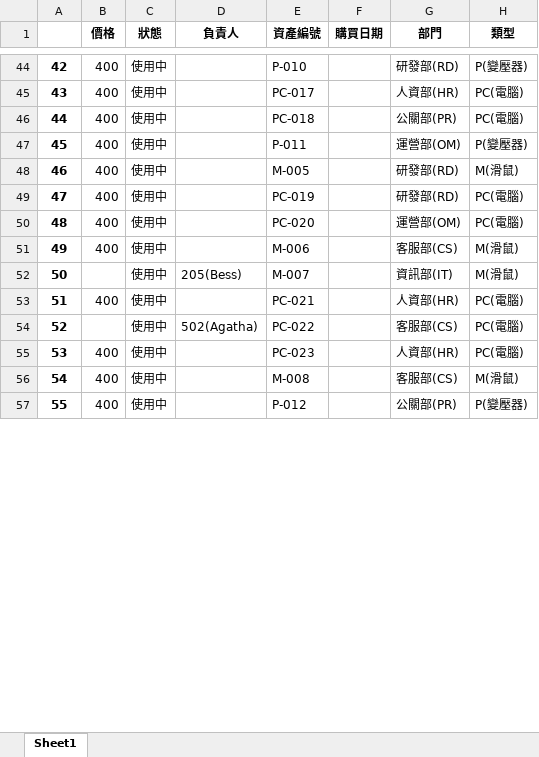
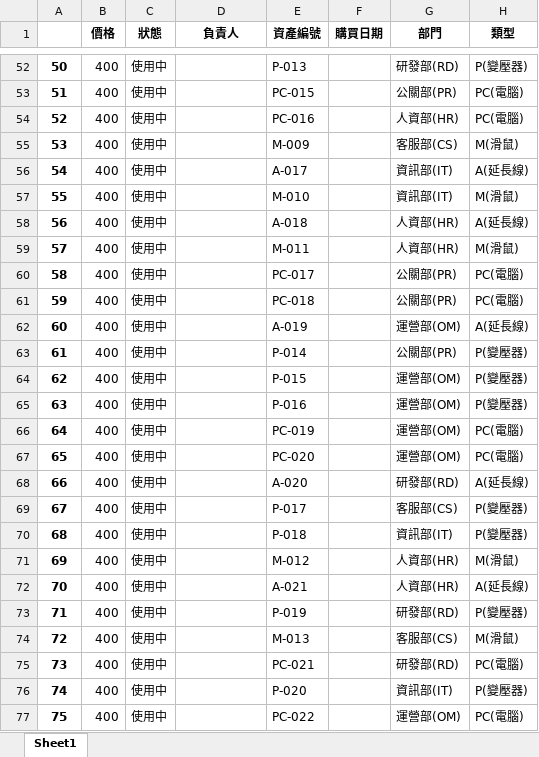
Before and after one commit to Maliaotw/Simpla-Asset-Manager, an Excel workbook: AutoCmdb/demo_files/資產/DEMO_資產.xlsx, sheet Sheet1, drawn as a sheet; only a part is shown, gaps mark what is left out; values as stored, in another font and other column widths than the file's, no borders; removed rows and columns are numbered as before the commit, all else as after; the diff covers the shown part only; the diff names each change by its address in the sheet, - before the commit and + after, or states it on an @@ line.

```diff
--- a/AutoCmdb/demo_files/資產/DEMO_資產.xlsx (sheet Sheet1)
+++ b/AutoCmdb/demo_files/資產/DEMO_資產.xlsx (sheet Sheet1)
@@ column A renumbered between rows 6 and 197 @@
-E52 (資產編號): P-010
+E52 (資產編號): P-013
+row 53: 51 | 400 | 使用中 |  | PC-015 |  | 公關部(PR) | PC(電腦)
-E54 (資產編號): PC-017
+E54 (資產編號): PC-016
+row 55: 53 | 400 | 使用中 |  | M-009 |  | 客服部(CS) | M(滑鼠)
+row 56: 54 | 400 | 使用中 |  | A-017 |  | 資訊部(IT) | A(延長線)
+row 57: 55 | 400 | 使用中 |  | M-010 |  | 資訊部(IT) | M(滑鼠)
+row 58: 56 | 400 | 使用中 |  | A-018 |  | 人資部(HR) | A(延長線)
+row 59: 57 | 400 | 使用中 |  | M-011 |  | 人資部(HR) | M(滑鼠)
+row 60: 58 | 400 | 使用中 |  | PC-017 |  | 公關部(PR) | PC(電腦)
+row 62: 60 | 400 | 使用中 |  | A-019 |  | 運營部(OM) | A(延長線)
+row 63: 61 | 400 | 使用中 |  | P-014 |  | 公關部(PR) | P(變壓器)
-E64 (資產編號): P-011
+E64 (資產編號): P-015
-E65 (資產編號): M-005
+E65 (資產編號): P-016
-G65:G66 (部門): 研發部(RD)
+G65:G66 (部門): 運營部(OM)
-H65 (類型): M(滑鼠)
+H65 (類型): P(變壓器)
+row 68: 66 | 400 | 使用中 |  | A-020 |  | 研發部(RD) | A(延長線)
-E69 (資產編號): M-006
+E69 (資產編號): P-017
-H69 (類型): M(滑鼠)
+H69 (類型): P(變壓器)
-row 52: 50 |  | 使用中 | 205(Bess) | M-007 |  | 資訊部(IT) | M(滑鼠)
+row 70: 68 | 400 | 使用中 |  | P-018 |  | 資訊部(IT) | P(變壓器)
-E71 (資產編號): PC-021
+E71 (資產編號): M-012
-H71 (類型): PC(電腦)
+H71 (類型): M(滑鼠)
-row 54: 52 |  | 使用中 | 502(Agatha) | PC-022 |  | 客服部(CS) | PC(電腦)
-E72 (資產編號): PC-023
+E72 (資產編號): A-021
-H72 (類型): PC(電腦)
+H72 (類型): A(延長線)
+row 73: 71 | 400 | 使用中 |  | P-019 |  | 研發部(RD) | P(變壓器)
-E74 (資產編號): M-008
+E74 (資產編號): M-013
+row 75: 73 | 400 | 使用中 |  | PC-021 |  | 研發部(RD) | PC(電腦)
-E76 (資產編號): P-012
+E76 (資產編號): P-020
-G76 (部門): 公關部(PR)
+G76 (部門): 資訊部(IT)
+row 77: 75 | 400 | 使用中 |  | PC-022 |  | 運營部(OM) | PC(電腦)
```
Also changed, not shown: 58 added rows, 71 removed rows, 8 moved rows and 165 edited cells elsewhere in this sheet, 19 other files.
